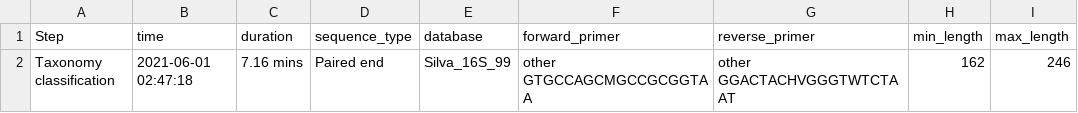
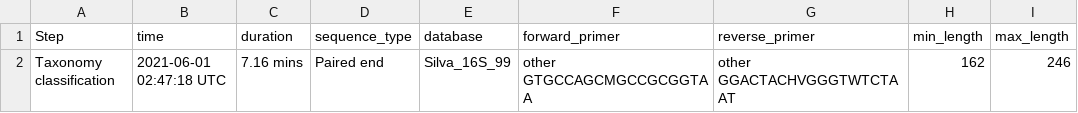
Before and after one commit to v0369012/mochi_imuser, a CSV file: example_files/paired/parameter_taxonomy_classification_paired.csv, drawn as a sheet; only a part is shown; the diff names each change by its address in the sheet, - before the commit and + after, or states it on an @@ line.

```diff
--- a/example_files/paired/parameter_taxonomy_classification_paired.csv
+++ b/example_files/paired/parameter_taxonomy_classification_paired.csv
-B2 (time): 2021-06-01 02:47:18
+B2 (time): 2021-06-01 02:47:18 UTC
```
Also changed, not shown: example_files/paired/parameter_demux_paired.csv, example_files/paired/parameter_denoise_paired.csv, 6 other files.
